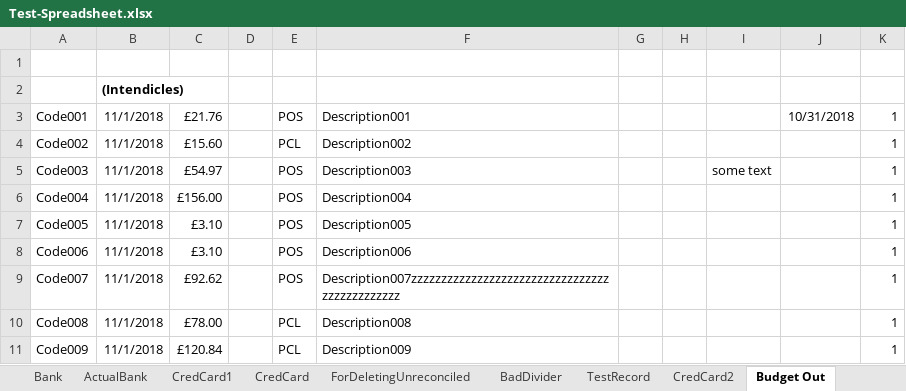
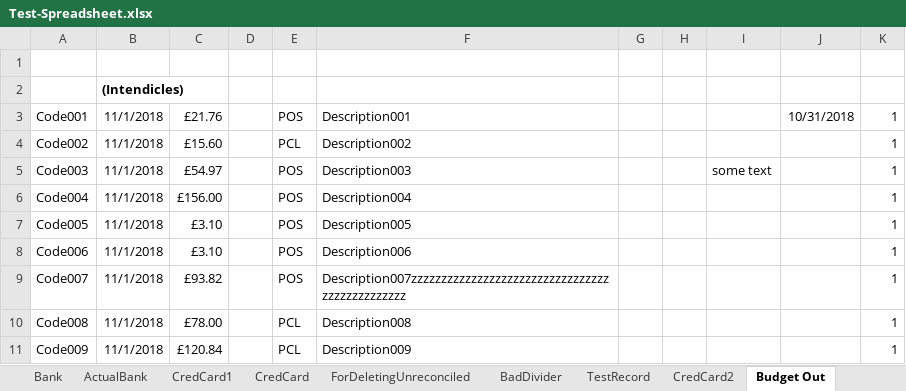
Before and after one commit to claresudbery/Reconciliate, an Excel workbook: spreadsheet-samples/Test-Spreadsheet.xlsx, sheet Budget Out, drawn as a sheet; values as stored, in another font and other column widths than the file's, no borders; the diff names each change by its address in the sheet, - before the commit and + after, or states it on an @@ line.

```diff
--- a/spreadsheet-samples/Test-Spreadsheet.xlsx (sheet Budget Out)
+++ b/spreadsheet-samples/Test-Spreadsheet.xlsx (sheet Budget Out)
-C9: £92.62
+C9: £93.82
-F9: Description007zzzzzzzzzzzzzzzzzzzzzzzzzzzzzzzzzzzzzzzzzzzzzz
+F9: Description007zzzzzzzzzzzzzzzzzzzzzzzzzzzzzzzzzzzzzzzzzzzzzzz
```
Also changed, not shown: sheet TestRecord, sheet Expected Out, 1 other file.
